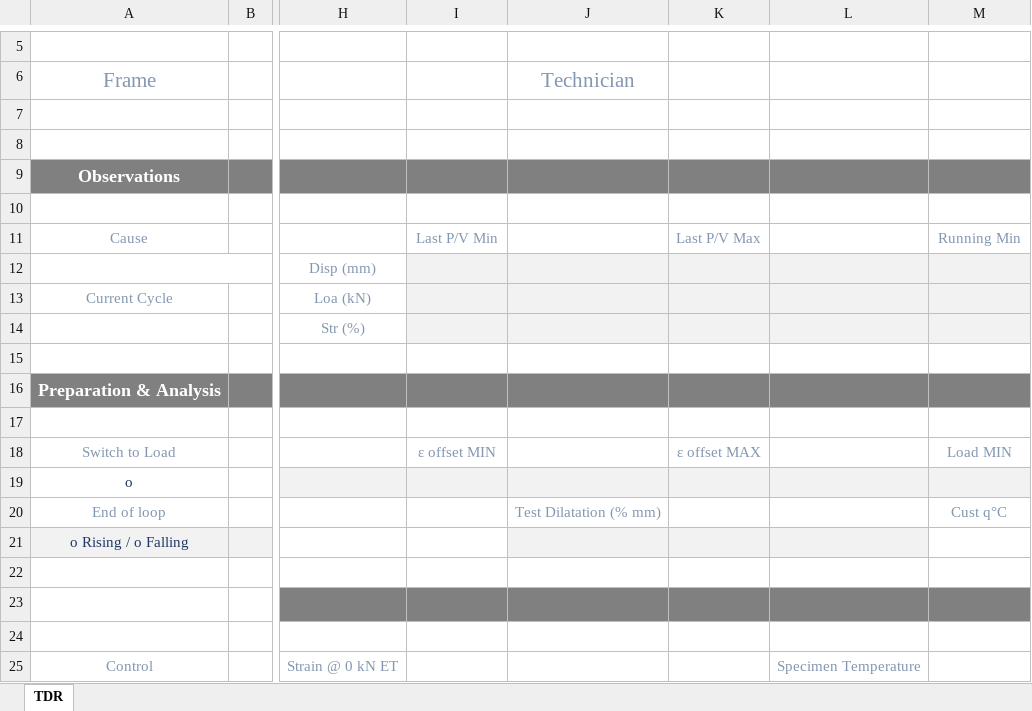
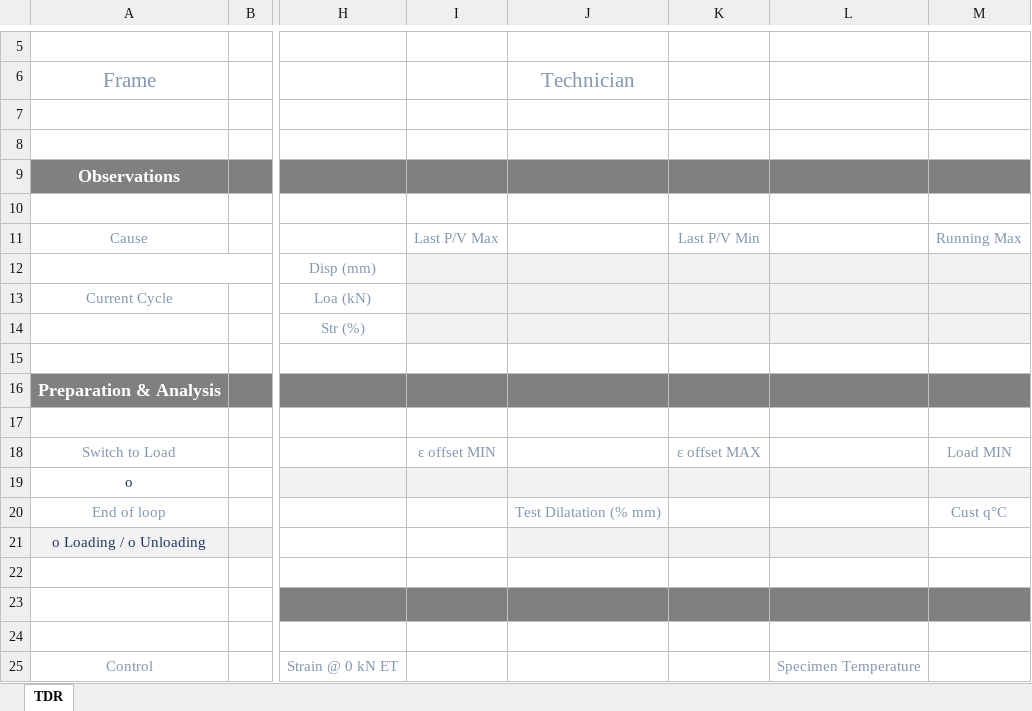
Before and after one commit to DorinnB/GPM, an Excel workbook: templates/TDR.xlsx, sheet TDR, drawn as a sheet; only a part is shown, gaps mark what is left out; values as stored, in another font and other column widths than the file's, no borders; charts and pictures not drawn; the diff names each change by its address in the sheet, - before the commit and + after, or states it on an @@ line.

Commit message:
Update TDR.xlsx

```diff
--- a/templates/TDR.xlsx (sheet TDR)
+++ b/templates/TDR.xlsx (sheet TDR)
-I11: Last P/V Min
+I11: Last P/V Max
-K11: Last P/V Max
+K11: Last P/V Min
-M11: Running Min
+M11: Running Max
-A21: o Rising / o Falling
+A21: o Loading / o Unloading
```
